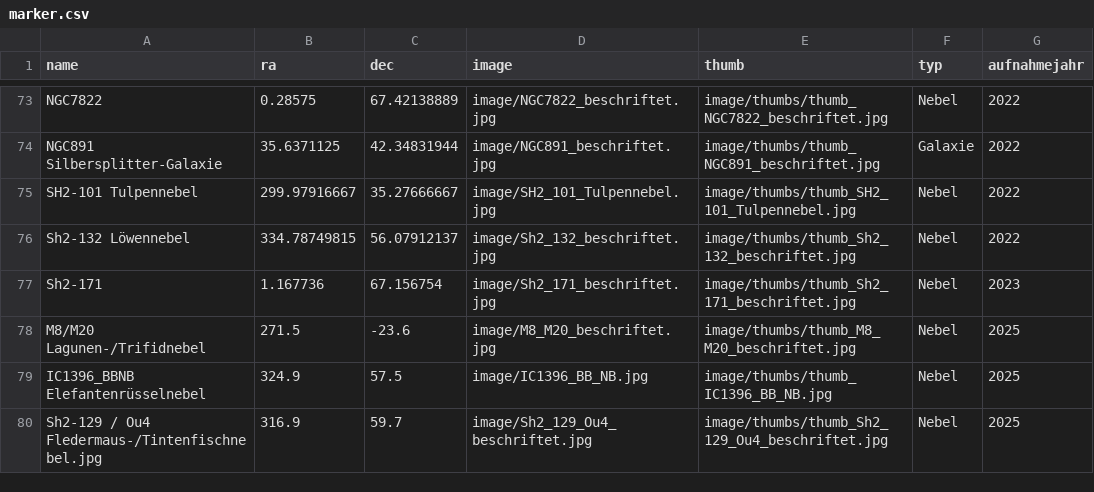
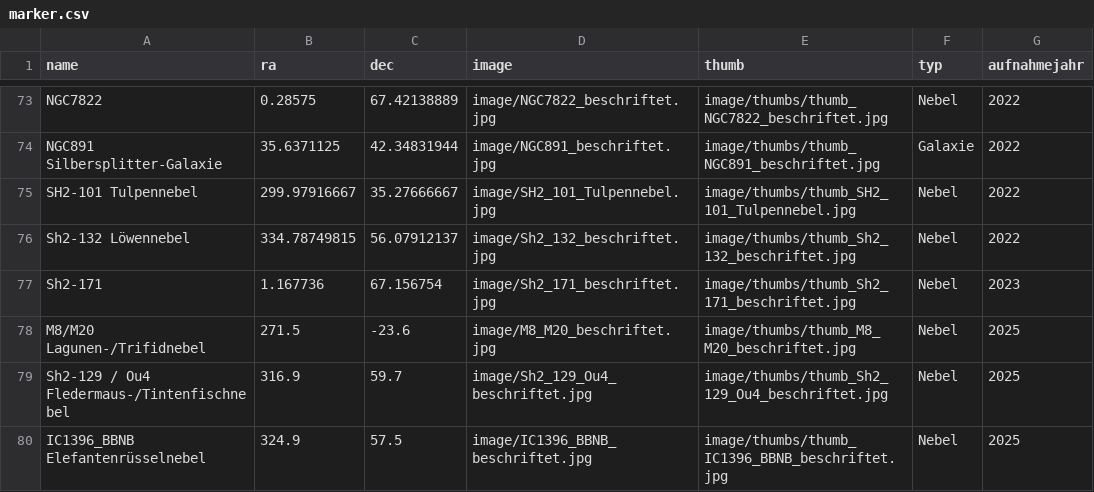
Before and after one commit to hblapa/astrofotos, a CSV file: marker.csv, drawn as a sheet; only a part is shown, gaps mark what is left out.

Commit message:
other image IC1396

```diff
--- a/marker.csv
+++ b/marker.csv
@@ -78,3 +78,3 @@ Sh2-171,1.167736,67.156754,image/Sh2_171_beschriftet.jpg,image/thumbs/thumb_Sh2_
 M8/M20 Lagunen-/Trifidnebel,271.5,-23.6,image/M8_M20_beschriftet.jpg,image/thumbs/thumb_M8_M20_beschriftet.jpg,Nebel,2025
-IC1396_BBNB Elefantenrüsselnebel,324.9,57.5,image/IC1396_BB_NB.jpg,image/thumbs/thumb_IC1396_BB_NB.jpg,Nebel,2025
-Sh2-129 / Ou4 Fledermaus-/Tintenfischnebel.jpg,316.9,59.7,image/Sh2_129_Ou4_beschriftet.jpg,image/thumbs/thumb_Sh2_129_Ou4_beschriftet.jpg,Nebel,2025
+Sh2-129 / Ou4 Fledermaus-/Tintenfischnebel,316.9,59.7,image/Sh2_129_Ou4_beschriftet.jpg,image/thumbs/thumb_Sh2_129_Ou4_beschriftet.jpg,Nebel,2025
+IC1396_BBNB Elefantenrüsselnebel,324.9,57.5,image/IC1396_BBNB_beschriftet.jpg,image/thumbs/thumb_IC1396_BBNB_beschriftet.jpg,Nebel,2025
```
Also changed, not shown: 4 other files.
